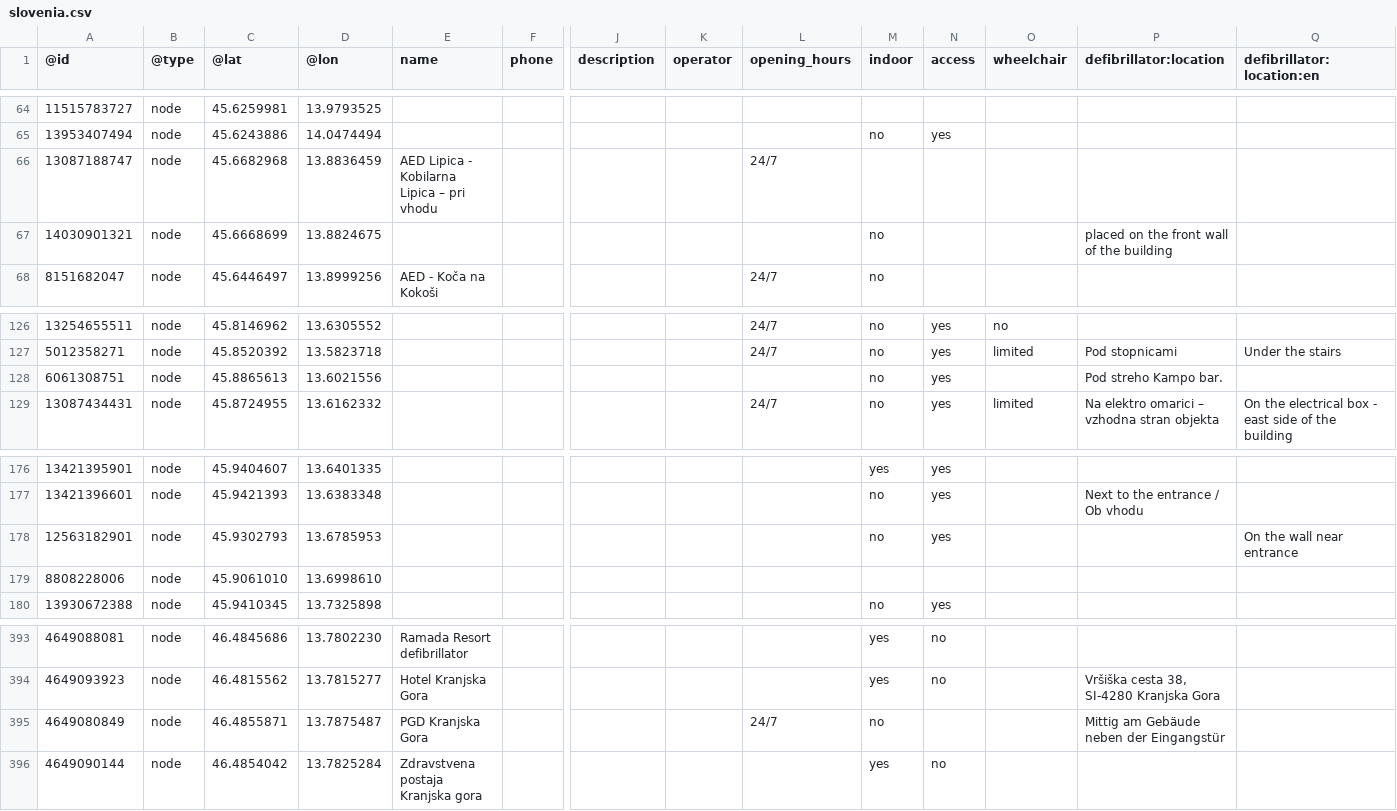
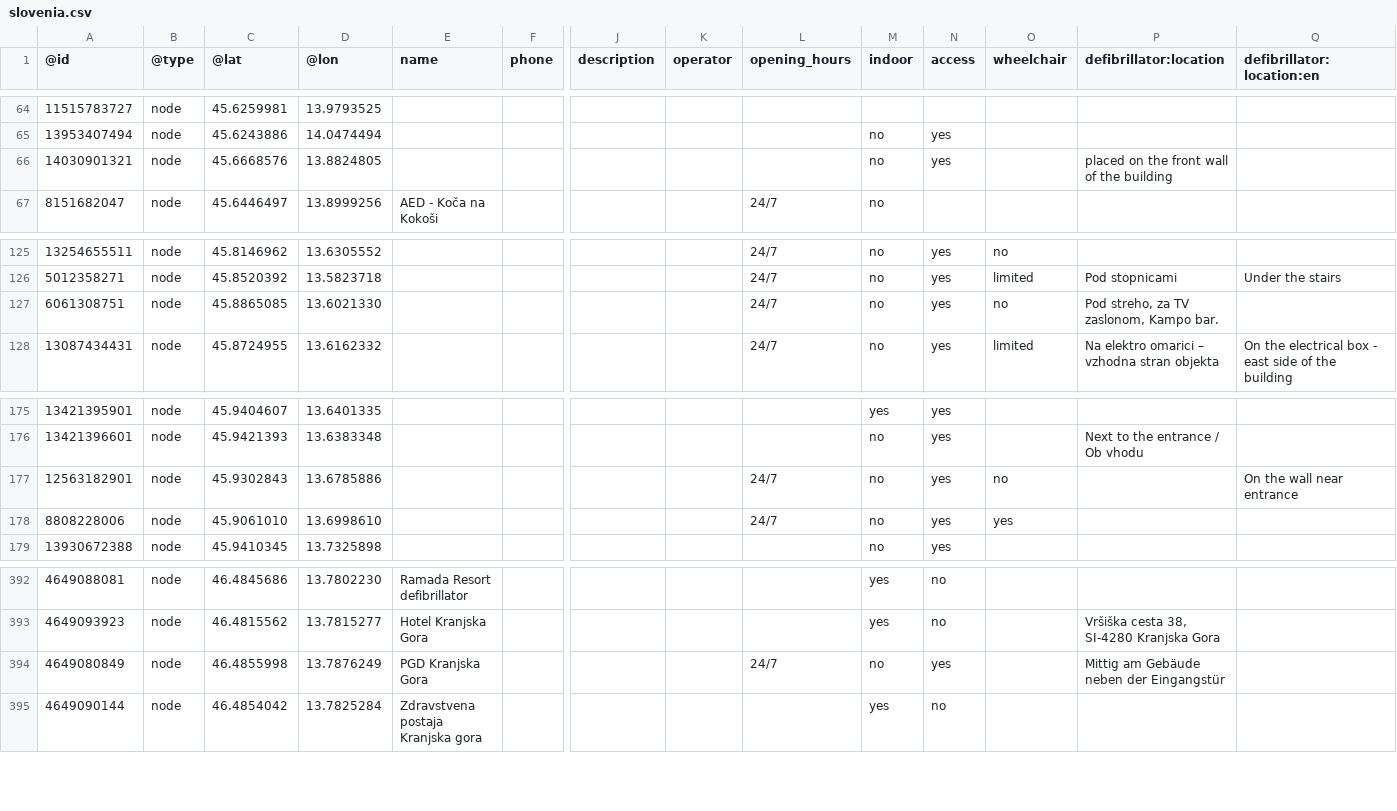
Before and after one commit to sledilnik/aed-data, a CSV file: sources/openstreetmap.org/slovenia.csv, drawn as a sheet; only a part is shown, gaps mark what is left out; removed rows and columns are numbered as before the commit, all else as after; rows hold the shown columns only; the diff names each change by its address in the sheet, - before the commit and + after, or states it on an @@ line.

```diff
--- a/sources/openstreetmap.org/slovenia.csv
+++ b/sources/openstreetmap.org/slovenia.csv
-row 66: 13087188747 | node | 45.6682968 | 13.8836459 | AED Lipica - Kobilarna Lipica – pri vhodu |  |  |  | 24/7
-C66 (@lat): 45.6668699
+C66 (@lat): 45.6668576
-D66 (@lon): 13.8824675
+D66 (@lon): 13.8824805
-N66 (access): (empty)
+N66 (access): yes
-C127 (@lat): 45.8865613
+C127 (@lat): 45.8865085
-D127 (@lon): 13.6021556
+D127 (@lon): 13.6021330
-L127 (opening_hours): (empty)
+L127 (opening_hours): 24/7
-O127 (wheelchair): (empty)
+O127 (wheelchair): no
-P127 (defibrillator:location): Pod streho Kampo bar.
+P127 (defibrillator:location): Pod streho, za TV zaslonom, Kampo bar.
-C177 (@lat): 45.9302793
+C177 (@lat): 45.9302843
-D177 (@lon): 13.6785953
+D177 (@lon): 13.6785886
-L177:L178 (opening_hours): (empty)
+L177:L178 (opening_hours): 24/7
-O177 (wheelchair): (empty)
+O177 (wheelchair): no
-M178 (indoor): (empty)
+M178 (indoor): no
-N178 (access): (empty)
+N178 (access): yes
-O178 (wheelchair): (empty)
+O178 (wheelchair): yes
-C394 (@lat): 46.4855871
+C394 (@lat): 46.4855998
-D394 (@lon): 13.7875487
+D394 (@lon): 13.7876249
-N394 (access): (empty)
+N394 (access): yes
```
